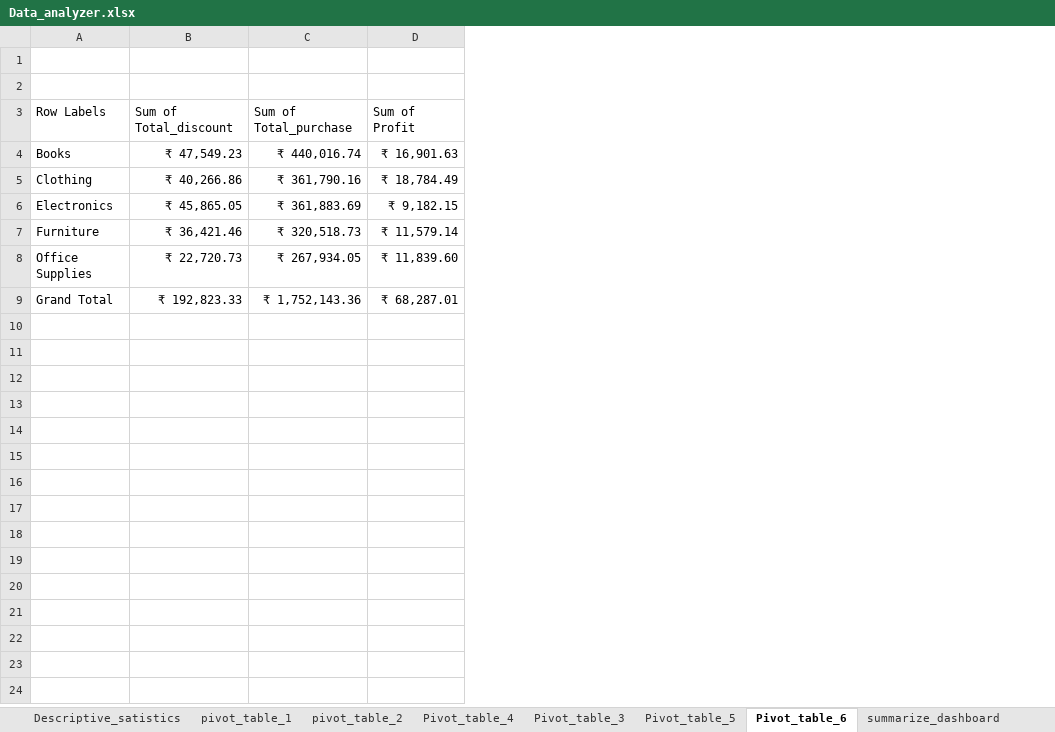
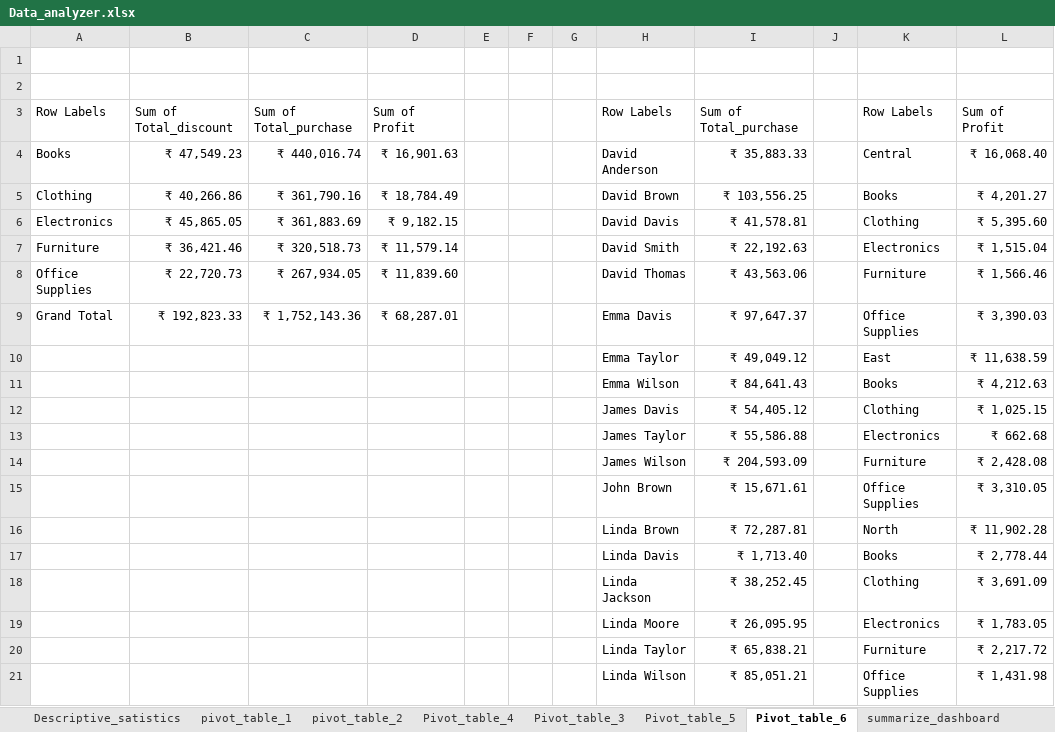
Before and after one commit to LimjeMihir/Data_Analyzer_excel, an Excel workbook: Data_analyzer.xlsx, sheet Pivot_table_6, drawn as a sheet; only a part is shown; values as stored, in another font and other column widths than the file's, no borders; charts and pictures not drawn; the diff covers the shown part only; the diff names each change by its address in the sheet, - before the commit and + after, or states it on an @@ line.

```diff
--- a/Data_analyzer.xlsx (sheet Pivot_table_6)
+++ b/Data_analyzer.xlsx (sheet Pivot_table_6)
+column E, empty
+column F, empty
+column G, empty
+column H, rows 3-9: Row Labels | David Anderson | David Brown | David Davis | David Smith | David Thomas | Emma Davis
+column I, rows 3-9: Sum of Total_purchase | ₹ 35,883.33 | ₹ 103,556.25 | ₹ 41,578.81 | ₹ 22,192.63 | ₹ 43,563.06 | ₹ 97,647.37
+column J, empty
+column K, rows 3-9: Row Labels | Central | Books | Clothing | Electronics | Furniture | Office Supplies
+column L, rows 3-9: Sum of Profit | ₹ 16,068.40 | ₹ 4,201.27 | ₹ 5,395.60 | ₹ 1,515.04 | ₹ 1,566.46 | ₹ 3,390.03
+row 10:  |  |  |  |  |  |  | Emma Taylor | ₹ 49,049.12 |  | East | ₹ 11,638.59
+row 11:  |  |  |  |  |  |  | Emma Wilson | ₹ 84,641.43 |  | Books | ₹ 4,212.63
+row 12:  |  |  |  |  |  |  | James Davis | ₹ 54,405.12 |  | Clothing | ₹ 1,025.15
+row 13:  |  |  |  |  |  |  | James Taylor | ₹ 55,586.88 |  | Electronics | ₹ 662.68
+row 14:  |  |  |  |  |  |  | James Wilson | ₹ 204,593.09 |  | Furniture | ₹ 2,428.08
+row 15:  |  |  |  |  |  |  | John Brown | ₹ 15,671.61 |  | Office Supplies | ₹ 3,310.05
+row 16:  |  |  |  |  |  |  | Linda Brown | ₹ 72,287.81 |  | North | ₹ 11,902.28
+row 17:  |  |  |  |  |  |  | Linda Davis | ₹ 1,713.40 |  | Books | ₹ 2,778.44
+row 18:  |  |  |  |  |  |  | Linda Jackson | ₹ 38,252.45 |  | Clothing | ₹ 3,691.09
+row 19:  |  |  |  |  |  |  | Linda Moore | ₹ 26,095.95 |  | Electronics | ₹ 1,783.05
+row 20:  |  |  |  |  |  |  | Linda Taylor | ₹ 65,838.21 |  | Furniture | ₹ 2,217.72
+row 21:  |  |  |  |  |  |  | Linda Wilson | ₹ 85,051.21 |  | Office Supplies | ₹ 1,431.98
```
Also changed, not shown: 13 added rows elsewhere in this sheet, sheet Pivot_table_3, sheet pivot_table_1, sheet Dataset, sheet pivot_table_2, charts or pictures.
